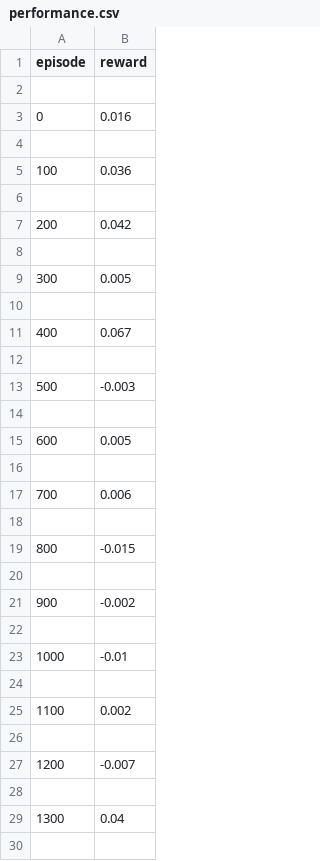
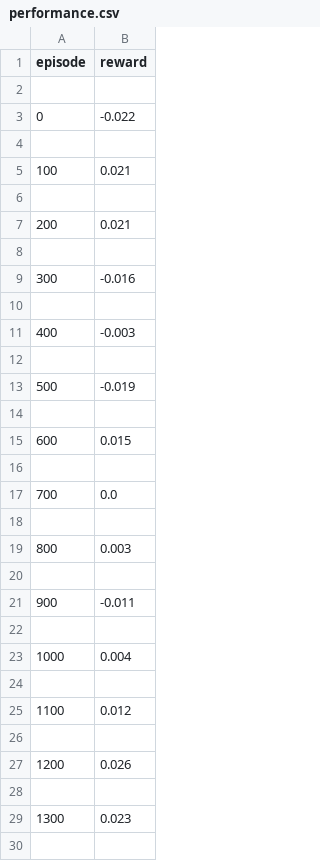
Before and after one commit to Flyns157/SmartCardAI, a CSV file: experiments/performance.csv, drawn as a sheet; only a part is shown; the diff covers the shown part only.

```diff
--- a/experiments/performance.csv
+++ b/experiments/performance.csv
@@ -2,29 +2,29 @@ episode,reward
 
-0,0.016
+0,-0.022
 
-100,0.036
+100,0.021
 
-200,0.042
+200,0.021
 
-300,0.005
+300,-0.016
 
-400,0.067
+400,-0.003
 
-500,-0.003
+500,-0.019
 
-600,0.005
+600,0.015
 
-700,0.006
+700,0.0
 
-800,-0.015
+800,0.003
 
-900,-0.002
+900,-0.011
 
-1000,-0.01
+1000,0.004
 
-1100,0.002
+1100,0.012
 
-1200,-0.007
+1200,0.026
 
-1300,0.04
+1300,0.023
 
```
Also changed, not shown: 22 added rows and 2 edited cells elsewhere in this file, 11 other files.
